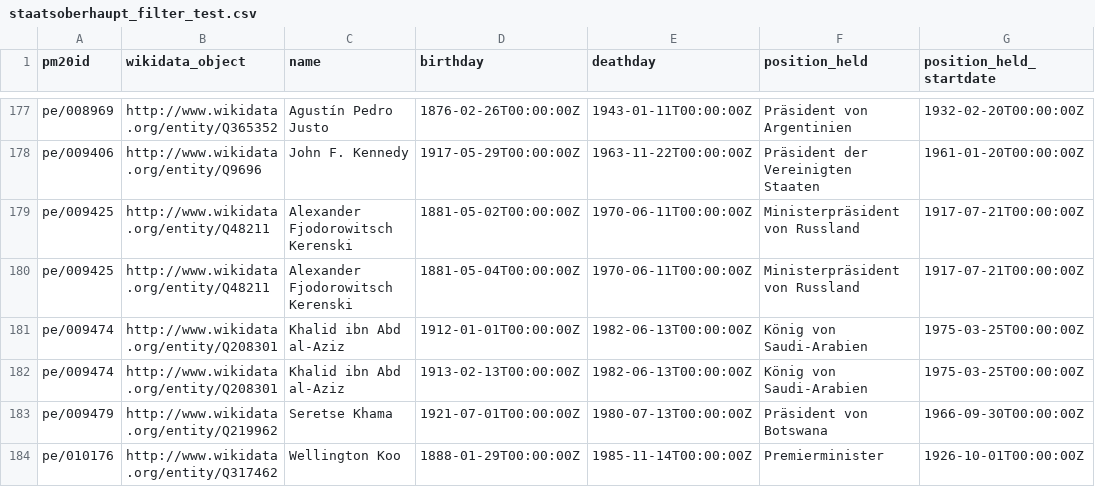
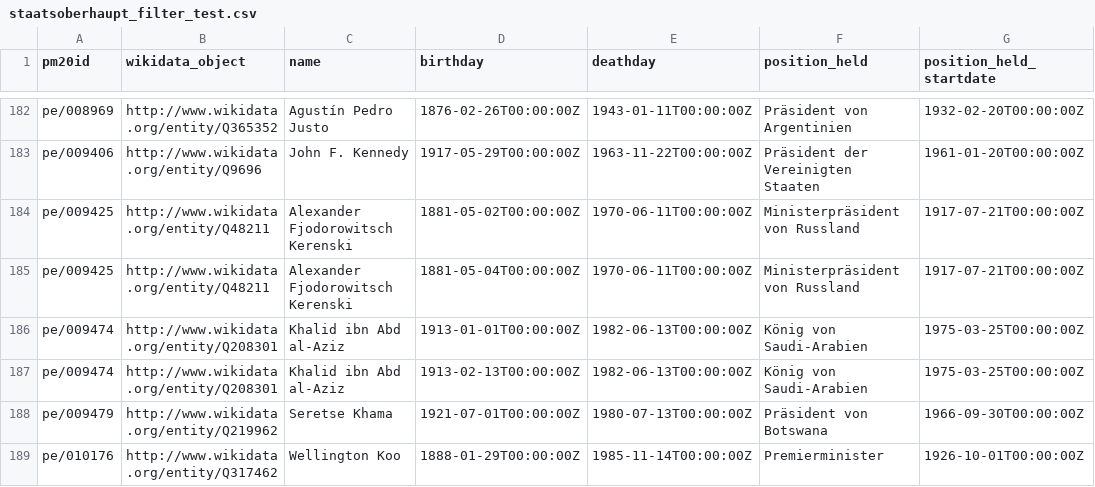
Before and after one commit to julstan/projectPressemappe20, a CSV file: staatsoberhaupt_filter_test.csv, drawn as a sheet; only a part is shown, gaps mark what is left out; addresses are those after the commit; the diff covers the shown part only; the diff names each change by its address in the sheet, - before the commit and + after, or states it on an @@ line.

```diff
--- a/staatsoberhaupt_filter_test.csv
+++ b/staatsoberhaupt_filter_test.csv
-D186 (birthday): 1912-01-01T00:00:00Z
+D186 (birthday): 1913-01-01T00:00:00Z
```
Also changed, not shown: 9 added rows, 1 removed row and 2 edited cells elsewhere in this file.
